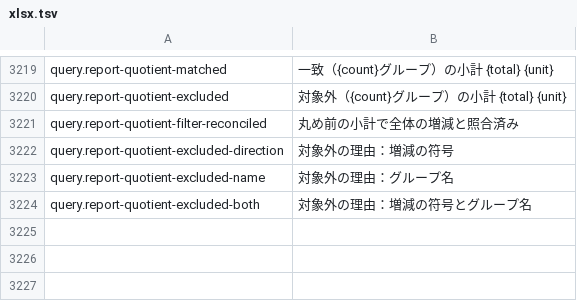
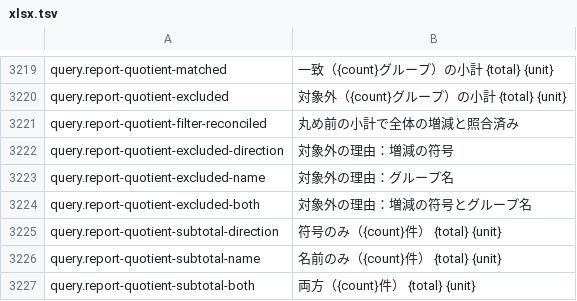
Before and after one commit to masanork/ibis-office, a TSV file: crates/ibis-office-base/i18n/ja/xlsx.tsv, drawn as a sheet; only a part is shown, gaps mark what is left out.

Commit message:
Break down excluded report contributions by reason

```diff
--- a/crates/ibis-office-base/i18n/ja/xlsx.tsv
+++ b/crates/ibis-office-base/i18n/ja/xlsx.tsv
@@ -3224 +3224,4 @@ query.report-quotient-excluded-name	対象外の理由：グループ名
 query.report-quotient-excluded-both	対象外の理由：増減の符号とグループ名
+query.report-quotient-subtotal-direction	符号のみ（{count}件） {total} {unit}
+query.report-quotient-subtotal-name	名前のみ（{count}件） {total} {unit}
+query.report-quotient-subtotal-both	両方（{count}件） {total} {unit}
```
Also changed, not shown: crates/ibis-office-base/i18n/en/xlsx.tsv, 4 other files.
